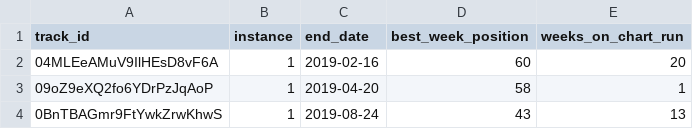
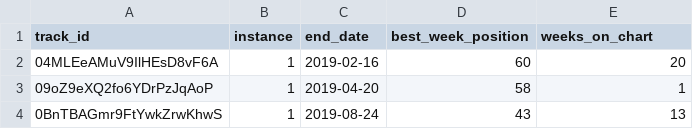
Before and after one commit to emmaoh/cpsc368-project6, a CSV file: cleaned_data/billboard_weeks.csv, drawn as a sheet; only a part is shown.

Commit message:
drop region col in charts, keep weeks_on_chart billboard

```diff
--- a/cleaned_data/billboard_weeks.csv
+++ b/cleaned_data/billboard_weeks.csv
@@ -1,2 +1,2 @@
-track_id,instance,end_date,best_week_position,weeks_on_chart_run
+track_id,instance,end_date,best_week_position,weeks_on_chart
 04MLEeAMuV9IlHEsD8vF6A,1,2019-02-16,60,20
```
Also changed, not shown: 1 other file.
